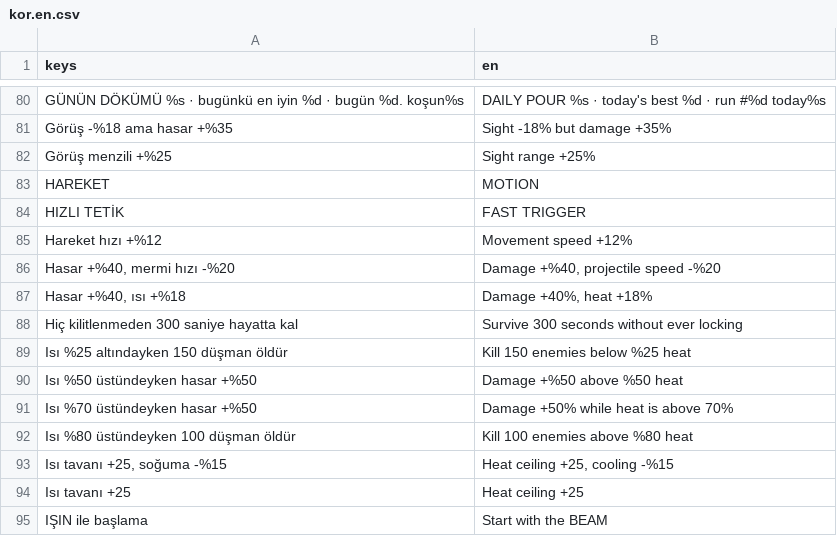
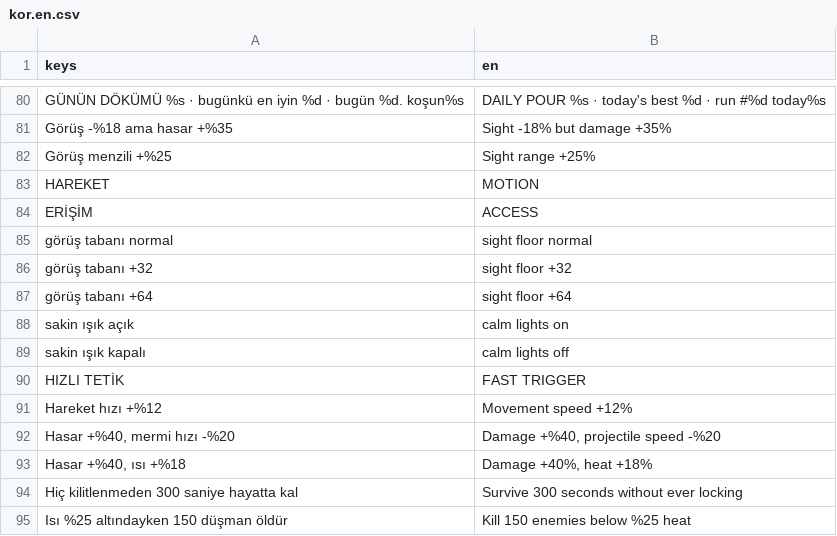
Before and after one commit to Furkiozknn/kor, a CSV file: assets/dil/kor.en.csv, drawn as a sheet; only a part is shown, gaps mark what is left out; the shorter side is filled out with more unchanged rows; the diff names each change by its address in the sheet, - before the commit and + after, or states it on an @@ line.

```diff
--- a/assets/dil/kor.en.csv
+++ b/assets/dil/kor.en.csv
+row 84: ERİŞİM | ACCESS
+row 85: görüş tabanı normal | sight floor normal
+row 86: görüş tabanı +32 | sight floor +32
+row 87: görüş tabanı +64 | sight floor +64
+row 88: sakin ışık açık | calm lights on
+row 89: sakin ışık kapalı | calm lights off
```
Also changed, not shown: 11 other files.
